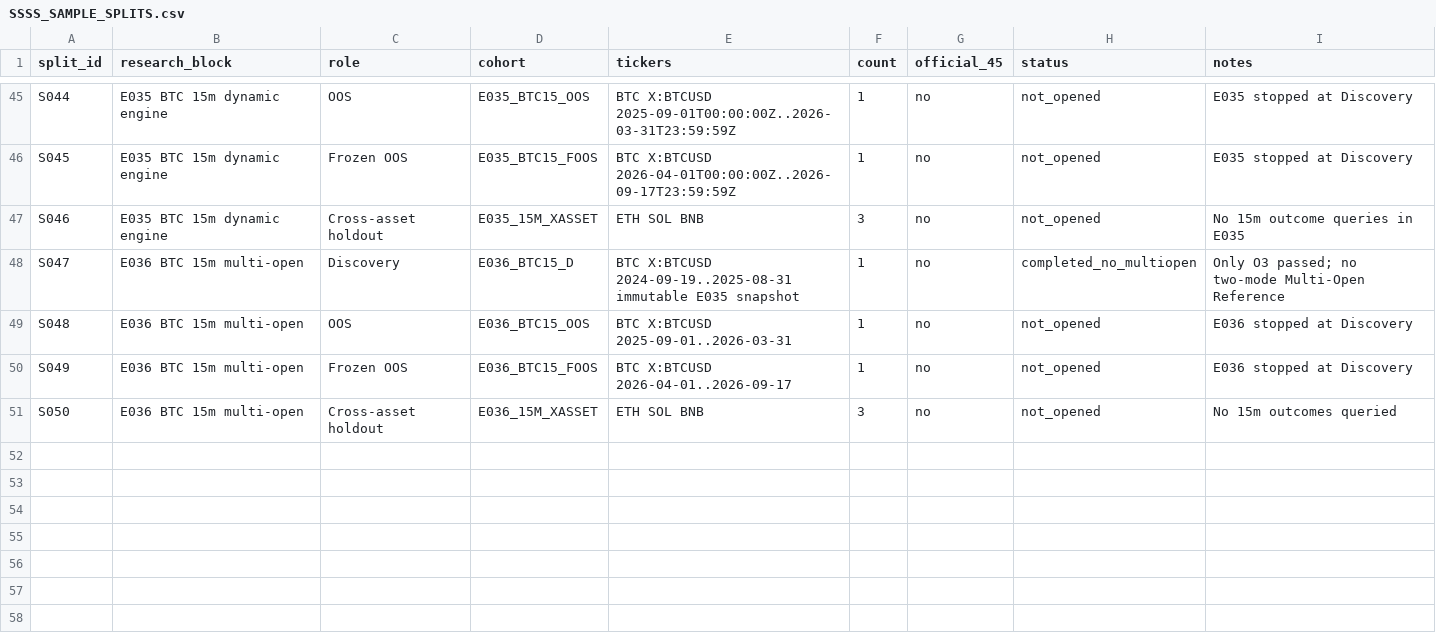
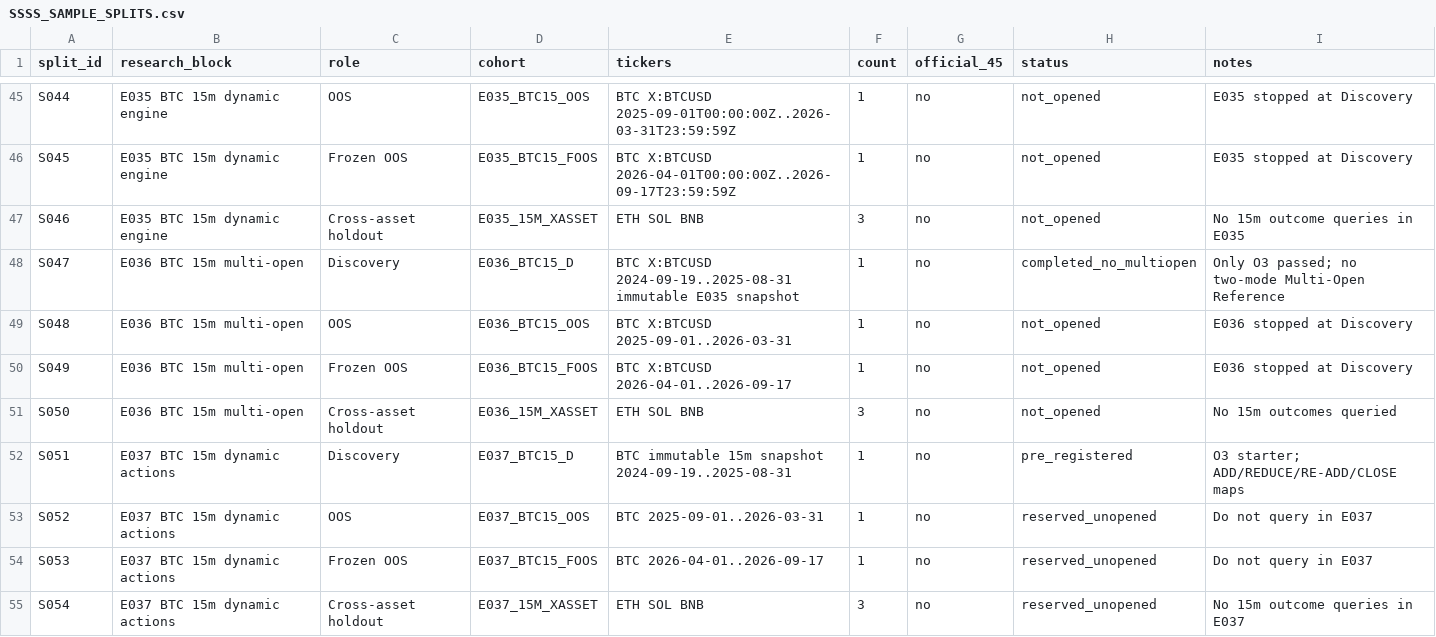
Before and after one commit to kuashan/siftalpha-research, a CSV file: research/ssss/SSSS_SAMPLE_SPLITS.csv, drawn as a sheet; only a part is shown, gaps mark what is left out; the diff names each change by its address in the sheet, - before the commit and + after, or states it on an @@ line.

Commit message:
research: freeze E037 holdouts

```diff
--- a/research/ssss/SSSS_SAMPLE_SPLITS.csv
+++ b/research/ssss/SSSS_SAMPLE_SPLITS.csv
+row 52: S051 | E037 BTC 15m dynamic actions | Discovery | E037_BTC15_D | BTC immutable 15m snapshot 2024-09-19..2025-08-31 | 1 | no | pre_registered | O3 starter; ADD/REDUCE/RE-ADD/CLOSE maps
+row 53: S052 | E037 BTC 15m dynamic actions | OOS | E037_BTC15_OOS | BTC 2025-09-01..2026-03-31 | 1 | no | reserved_unopened | Do not query in E037
+row 54: S053 | E037 BTC 15m dynamic actions | Frozen OOS | E037_BTC15_FOOS | BTC 2026-04-01..2026-09-17 | 1 | no | reserved_unopened | Do not query in E037
+row 55: S054 | E037 BTC 15m dynamic actions | Cross-asset holdout | E037_15M_XASSET | ETH SOL BNB | 3 | no | reserved_unopened | No 15m outcome queries in E037
```
